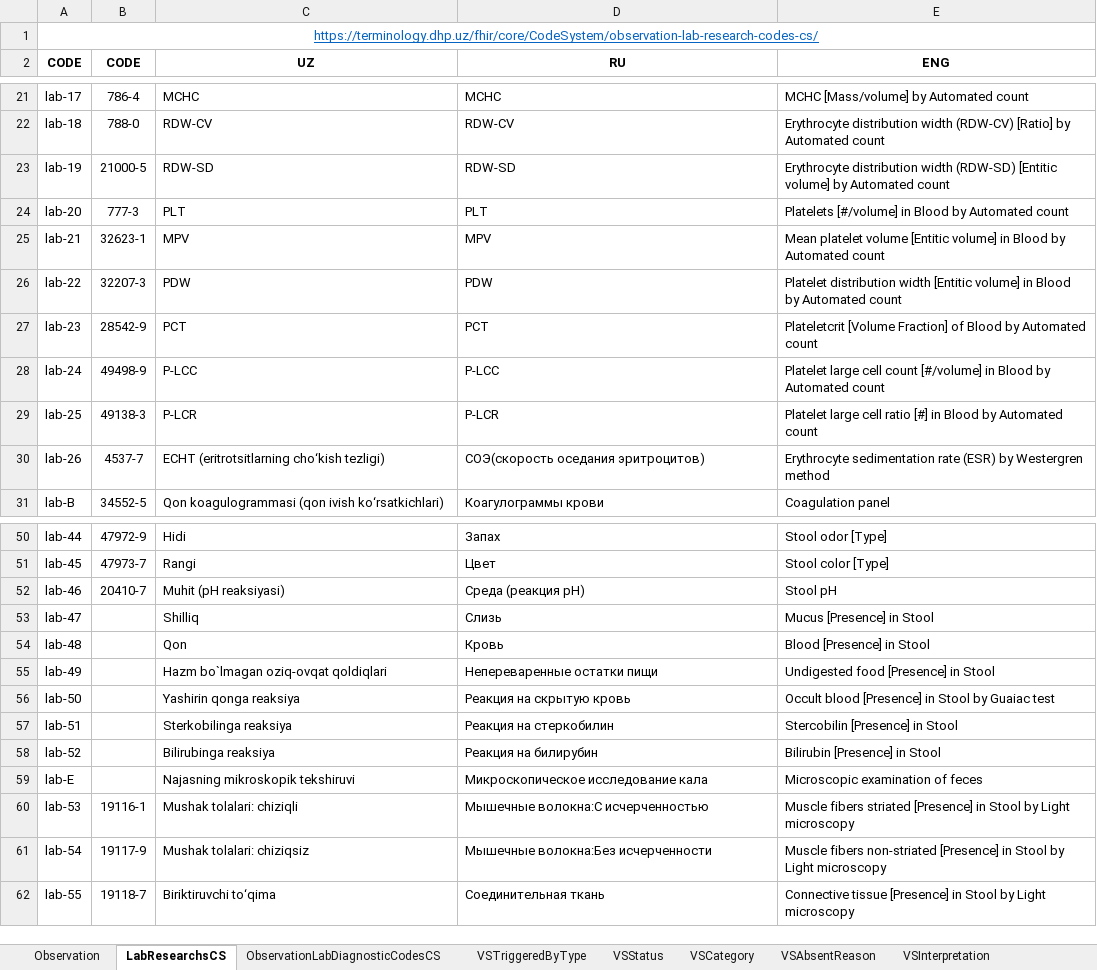
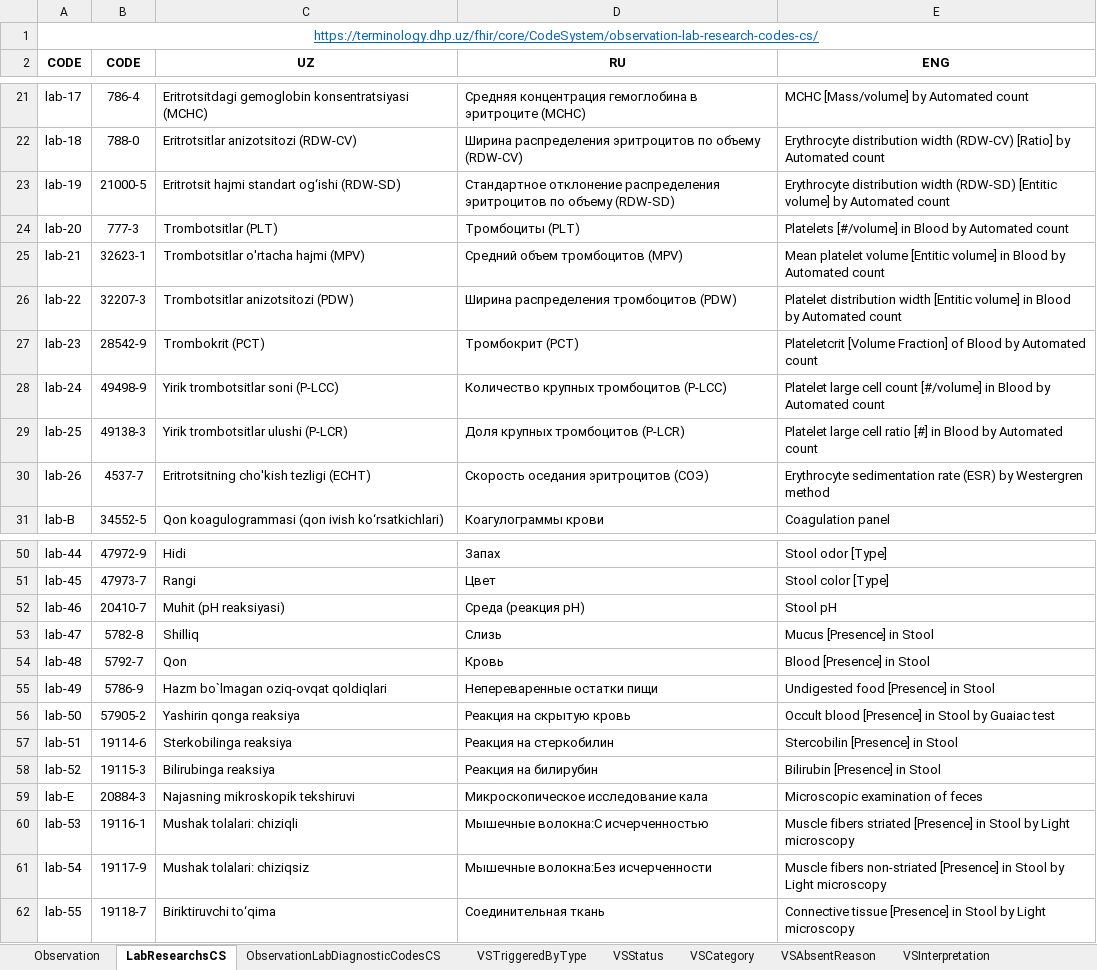
Before and after one commit to uzinfocom-org/digital-health-ig, an Excel workbook: input/excel/Profil and ValueSet_Observation_04.03.2026_v6.xlsx, sheet LabResearchsCS, drawn as a sheet; only a part is shown, gaps mark what is left out; values as stored, in another font and other column widths than the file's, no borders; the diff covers the shown part only; the diff names each change by its address in the sheet, - before the commit and + after, or states it on an @@ line.

Commit message:
updated Lab researches with panels and excel file

```diff
--- a/input/excel/Profil and ValueSet_Observation_04.03.2026_v6.xlsx (sheet LabResearchsCS)
+++ b/input/excel/Profil and ValueSet_Observation_04.03.2026_v6.xlsx (sheet LabResearchsCS)
-C21 (UZ): MCHC
+C21 (UZ): Eritrotsitdagi gemoglobin konsentratsiyasi (MCHC)
-D21 (RU): MCHC
+D21 (RU): Средняя концентрация гемоглобина в эритроците (MCHC)
-C22 (UZ): RDW-CV
+C22 (UZ): Eritrotsitlar anizotsitozi (RDW-CV)
-D22 (RU): RDW-CV
+D22 (RU): Ширина распределения эритроцитов по объему (RDW-CV)
-C23 (UZ): RDW-SD
+C23 (UZ): Eritrotsit hajmi standart og‘ishi (RDW-SD)
-D23 (RU): RDW-SD
+D23 (RU): Стандартное отклонение распределения эритроцитов по объему (RDW-SD)
-C24 (UZ): PLT
+C24 (UZ): Trombotsitlar (PLT)
-D24 (RU): PLT
+D24 (RU): Тромбоциты (PLT)
-C25 (UZ): MPV
+C25 (UZ): Trombotsitlar o'rtacha hajmi (MPV)
-D25 (RU): MPV
+D25 (RU): Средний объем тромбоцитов (MPV)
-C26 (UZ): PDW
+C26 (UZ): Trombotsitlar anizotsitozi (PDW)
-D26 (RU): PDW
+D26 (RU): Ширина распределения тромбоцитов (PDW)
-C27 (UZ): PCT
+C27 (UZ): Trombokrit (PCT)
-D27 (RU): PCT
+D27 (RU): Тромбокрит (PCT)
-C28 (UZ): P-LCC
+C28 (UZ): Yirik trombotsitlar soni (P-LCC)
-D28 (RU): P-LCC
+D28 (RU): Количество крупных тромбоцитов (P-LCC)
-C29 (UZ): P-LCR
+C29 (UZ): Yirik trombotsitlar ulushi (P-LCR)
-D29 (RU): P-LCR
+D29 (RU): Доля крупных тромбоцитов (P-LCR)
-C30 (UZ): ECHT (eritrotsitlarning cho‘kish tezligi)
+C30 (UZ): Eritrotsitning cho'kish tezligi (ECHT)
-D30 (RU): СОЭ(скорость оседания эритроцитов)
+D30 (RU): Скорость оседания эритроцитов (СОЭ)
-B53 (CODE): (empty)
+B53 (CODE): 5782-8
-B54 (CODE): (empty)
+B54 (CODE): 5792-7
-B55 (CODE): (empty)
+B55 (CODE): 5786-9
-B56 (CODE): (empty)
+B56 (CODE): 57905-2
-B57 (CODE): (empty)
+B57 (CODE): 19114-6
-B58 (CODE): (empty)
+B58 (CODE): 19115-3
-B59 (CODE): (empty)
+B59 (CODE): 20884-3
```
Also changed, not shown: 3 added rows, 9 moved rows and 36 edited cells elsewhere in this sheet, 2 other files.
